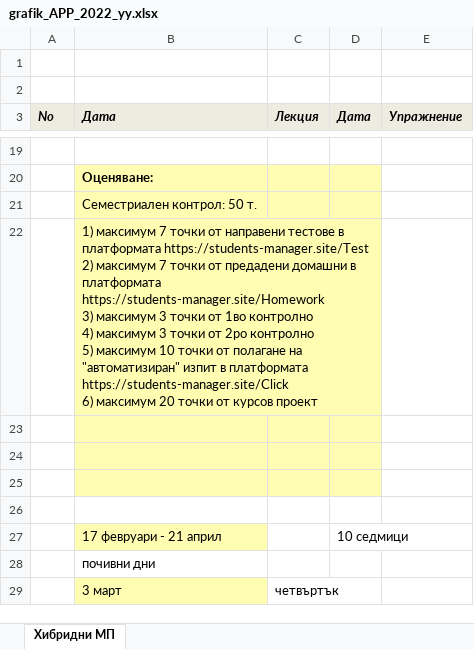
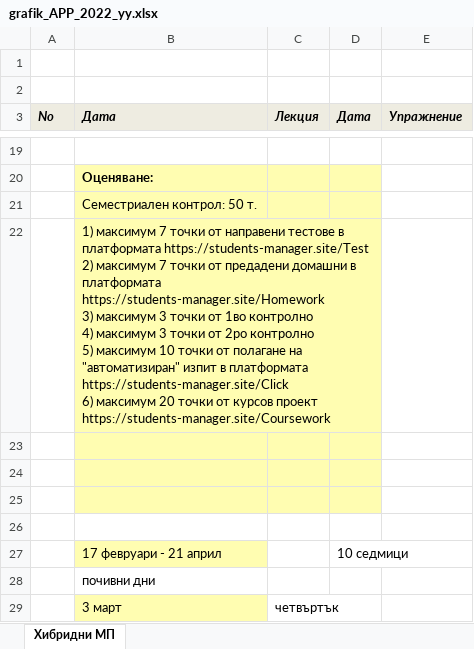
Before and after one commit to profjordanov/hybrid-app-development, an Excel workbook: grafik_APP_2022_yy.xlsx, sheet Хибридни МП, drawn as a sheet; only a part is shown, gaps mark what is left out; values as stored, in another font and other column widths than the file's, no borders; the diff names each change by its address in the sheet, - before the commit and + after, or states it on an @@ line.

Commit message:
Update grafik_APP_2022_yy.xlsx

```diff
--- a/grafik_APP_2022_yy.xlsx (sheet Хибридни МП)
+++ b/grafik_APP_2022_yy.xlsx (sheet Хибридни МП)
-B22 (Дата): …курсов проект
+B22 (Дата): …курсов проект https://students-manager.site/Coursework
```
